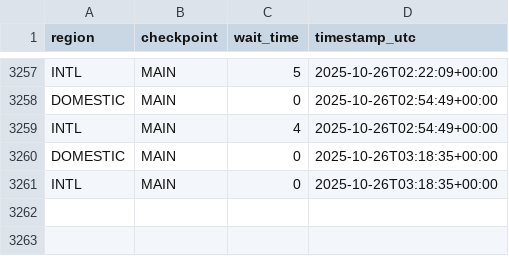
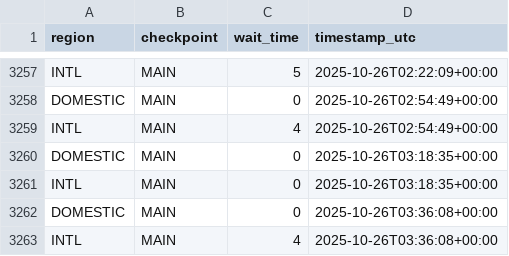
Before and after one commit to charlesminshew/atl-tsa-wait-times, a CSV file: data/atl_tsa_wait_times.csv, drawn as a sheet; only a part is shown, gaps mark what is left out; the diff names each change by its address in the sheet, - before the commit and + after, or states it on an @@ line.

```diff
--- a/data/atl_tsa_wait_times.csv
+++ b/data/atl_tsa_wait_times.csv
+row 3262: DOMESTIC | MAIN | 0 | 2025-10-26T03:36:08+00:00
+row 3263: INTL | MAIN | 4 | 2025-10-26T03:36:08+00:00
```
